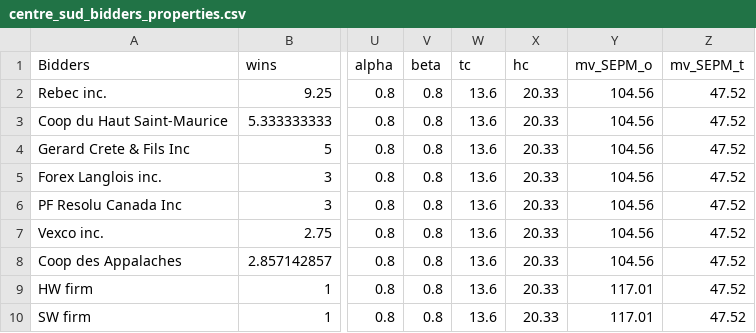
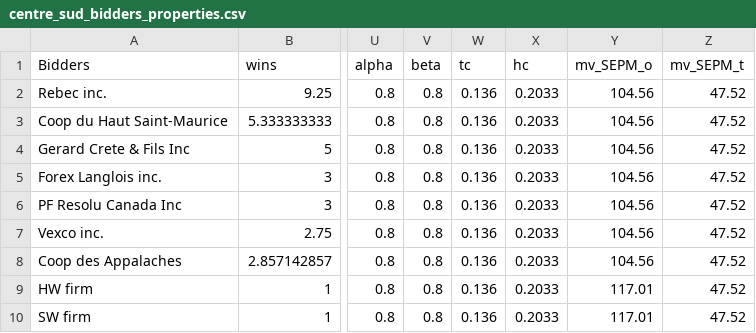
Before and after one commit to hasanbilgen/ML, a CSV file: centre_sud_bidders_properties.csv, drawn as a sheet; only a part is shown, gaps mark what is left out; the diff names each change by its address in the sheet, - before the commit and + after, or states it on an @@ line.

Commit message:
Add files via upload

```diff
--- a/centre_sud_bidders_properties.csv
+++ b/centre_sud_bidders_properties.csv
-W2:W10 (tc): 13.6
+W2:W10 (tc): 0.136
-X2:X10 (hc): 20.33
+X2:X10 (hc): 0.2033
```
